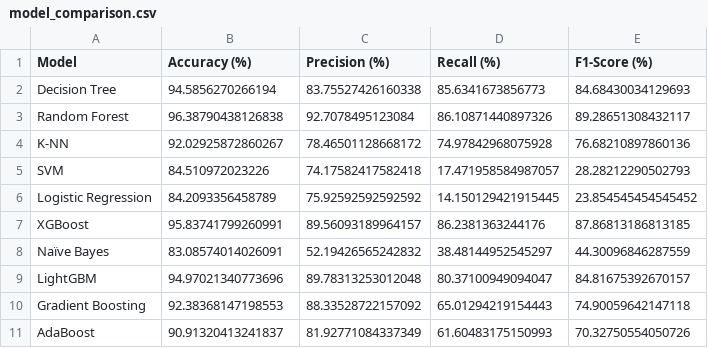
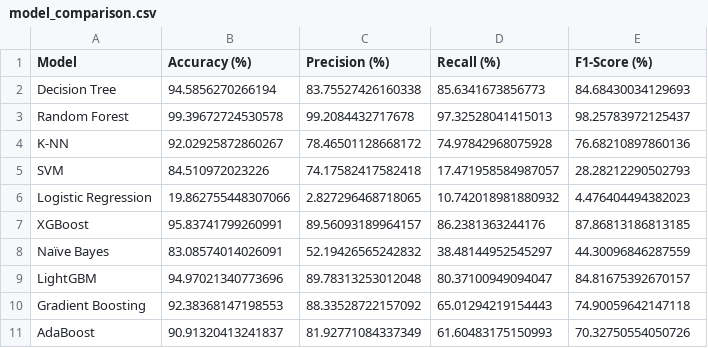
Before and after one commit to MasterWithAhmad/locust-hub-platform, a CSV file: thesis-project/reports/model_comparison.csv, drawn as a sheet.

Commit message:
Fix notebook execution errors, update plots, reports, and model after resolving .str accessor and cell order issues

```diff
--- a/thesis-project/reports/model_comparison.csv
+++ b/thesis-project/reports/model_comparison.csv
@@ -2,6 +2,6 @@ Model,Accuracy (%),Precision (%),Recall (%),F1-Score (%)
 Decision Tree,94.5856270266194,83.75527426160338,85.6341673856773,84.68430034129693
-Random Forest,96.38790438126838,92.7078495123084,86.10871440897326,89.28651308432117
+Random Forest,99.39672724530578,99.2084432717678,97.32528041415013,98.25783972125437
 K-NN,92.02925872860267,78.46501128668172,74.97842968075928,76.68210897860136
 SVM,84.510972023226,74.17582417582418,17.471958584987057,28.28212290502793
-Logistic Regression,84.2093356458789,75.92592592592592,14.150129421915445,23.854545454545452
+Logistic Regression,19.862755448307066,2.827296468718065,10.742018981880932,4.476404494382023
 XGBoost,95.83741799260991,89.56093189964157,86.2381363244176,87.86813186813185
```
Also changed, not shown: 5 other files.
